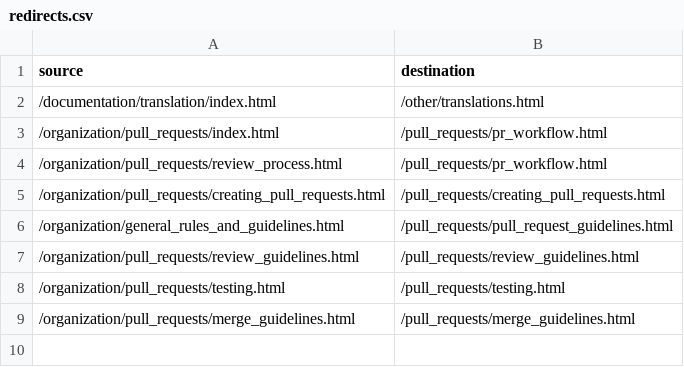
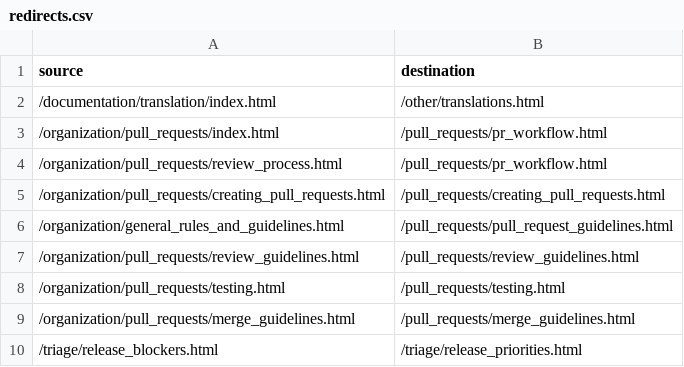
Before and after one commit to godotengine/godot-contributing-docs, a CSV file: _static/redirects.csv, drawn as a sheet.

Commit message:
[Triage] Improve the release priority page
Renamed from release blockers and adding more workflow details

```diff
--- a/_static/redirects.csv
+++ b/_static/redirects.csv
@@ -9 +9,2 @@ source,destination
 /organization/pull_requests/merge_guidelines.html,/pull_requests/merge_guidelines.html
+/triage/release_blockers.html,/triage/release_priorities.html
```
Also changed, not shown: 4 other files.
